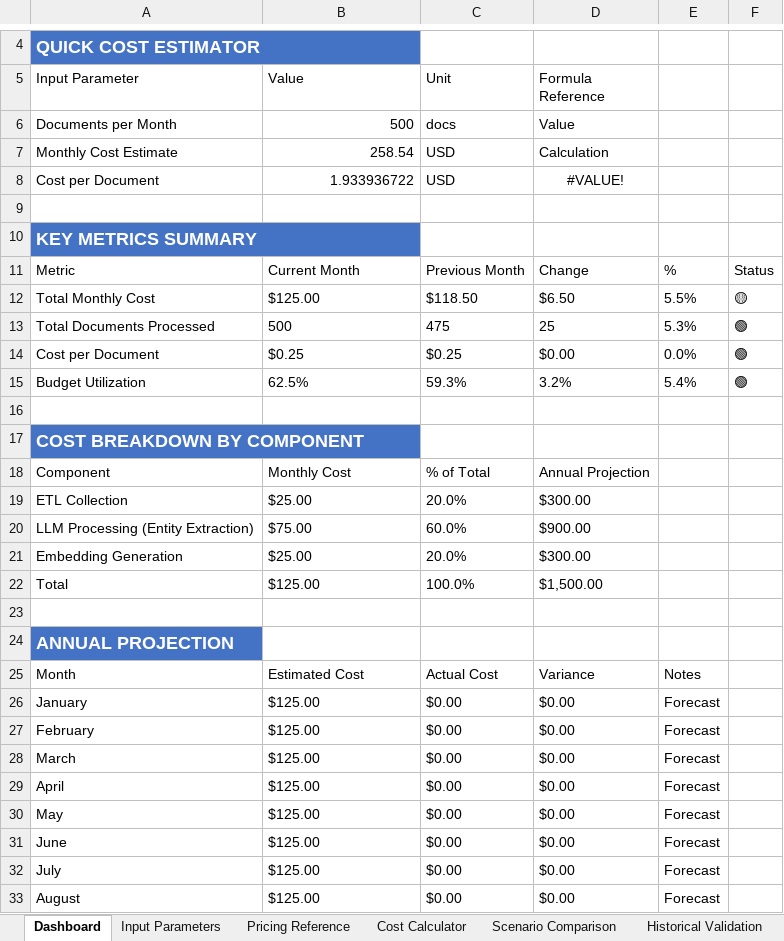
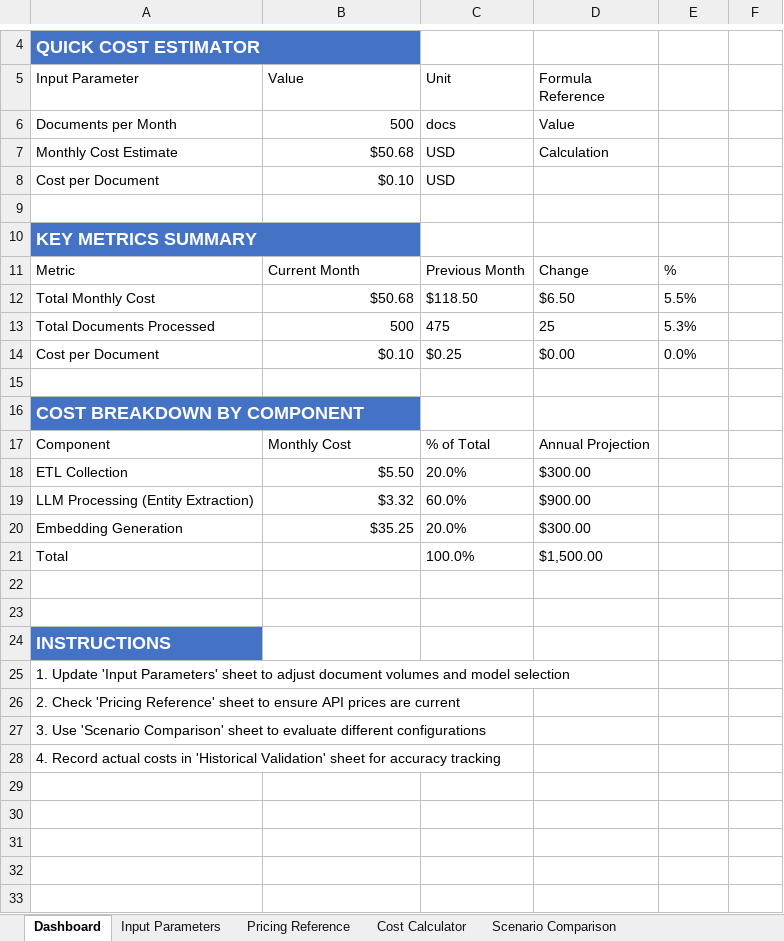
Before and after one commit to plan-net/agentic-solution-policiytracker, an Excel workbook: docs/cost-estimation/Ingestion_Cost_Estimation_Model.xlsx, sheet Dashboard, drawn as a sheet; only a part is shown, gaps mark what is left out; the shorter side is filled out with more unchanged rows; values as stored, in another font and other column widths than the file's, no borders; charts and pictures not drawn; removed rows and columns are numbered as before the commit, all else as after; the diff covers the shown part only; the diff names each change by its address in the sheet, - before the commit and + after, or states it on an @@ line.

```diff
--- a/docs/cost-estimation/Ingestion_Cost_Estimation_Model.xlsx (sheet Dashboard)
+++ b/docs/cost-estimation/Ingestion_Cost_Estimation_Model.xlsx (sheet Dashboard)
-sheet tab: Historical Validation
-B7 (Value): 258.54
+B7 (Value): $50.68
-B8 (Value): 1.933936722
+B8 (Value): $0.10
-D8 (Formula Reference): #VALUE!
+D8 (Formula Reference): (empty)
-F11: Status
+F11: (empty)
-B12 (Value): $125.00
+B12 (Value): $50.68
-F12: 🟡
+F12: (empty)
-B13 alignment: left
+B13 alignment: right
-F13:F14: 🟢
+F13:F14: (empty)
-B14 (Value): $0.25
+B14 (Value): $0.10
-row 15: Budget Utilization | 62.5% | 59.3% | 3.2% | 5.4% | 🟢
-B18 (Value): $25.00
+B18 (Value): $5.50
-B19 (Value): $75.00
+B19 (Value): $3.32
-B20 (Value): $25.00
+B20 (Value): $35.25
-B21 (Value): $125.00
+B21 (Value): (empty)
-row 24: ANNUAL PROJECTION
-row 25: Month | Estimated Cost | Actual Cost | Variance | Notes
-row 26: January | $125.00 | $0.00 | $0.00 | Forecast
-row 27: February | $125.00 | $0.00 | $0.00 | Forecast
-row 28: March | $125.00 | $0.00 | $0.00 | Forecast
-row 29: April | $125.00 | $0.00 | $0.00 | Forecast
-row 30: May | $125.00 | $0.00 | $0.00 | Forecast
-row 31: June | $125.00 | $0.00 | $0.00 | Forecast
-row 32: July | $125.00 | $0.00 | $0.00 | Forecast
-row 33: August | $125.00 | $0.00 | $0.00 | Forecast
```
Also changed, not shown: 12 removed rows elsewhere in this sheet, sheet Cost Calculator, sheet Pricing Reference, sheet Input Parameters, formulas that keep their value, charts or pictures.
